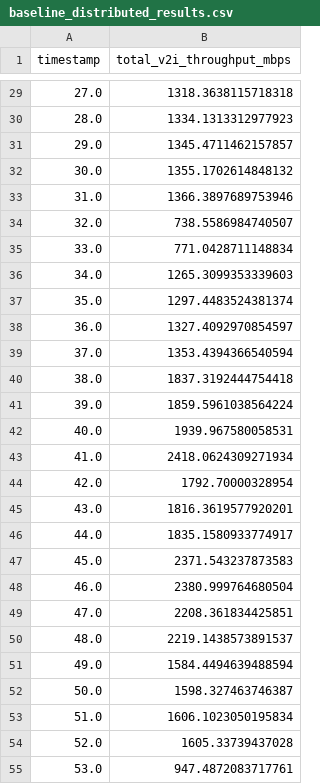
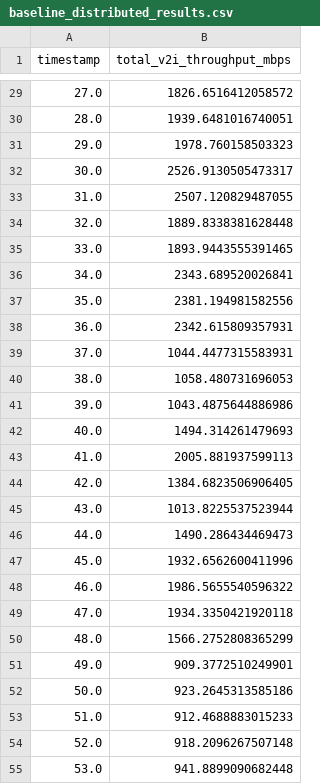
Before and after one commit to Iwaki09/V2X_Network_Simulation, a CSV file: simulation/output/scenarios/corner_intersection/optimization/baseline_distributed_results.csv, drawn as a sheet; only a part is shown, gaps mark what is left out; the diff covers the shown part only.

```diff
--- a/simulation/output/scenarios/corner_intersection/optimization/baseline_distributed_results.csv
+++ b/simulation/output/scenarios/corner_intersection/optimization/baseline_distributed_results.csv
@@ -29,27 +29,27 @@ timestamp,total_v2i_throughput_mbps
-27.0,1318.3638115718318
-28.0,1334.1313312977923
-29.0,1345.4711462157857
-30.0,1355.1702614848132
-31.0,1366.3897689753946
-32.0,738.5586984740507
-33.0,771.0428711148834
-34.0,1265.3099353339603
-35.0,1297.4483524381374
-36.0,1327.4092970854597
-37.0,1353.4394366540594
-38.0,1837.3192444754418
-39.0,1859.5961038564224
-40.0,1939.967580058531
-41.0,2418.0624309271934
-42.0,1792.70000328954
-43.0,1816.3619577920201
-44.0,1835.1580933774917
-45.0,2371.543237873583
-46.0,2380.999764680504
-47.0,2208.361834425851
-48.0,2219.1438573891537
-49.0,1584.4494639488594
-50.0,1598.327463746387
-51.0,1606.1023050195834
-52.0,1605.33739437028
-53.0,947.4872083717761
+27.0,1826.6516412058572
+28.0,1939.6481016740051
+29.0,1978.760158503323
+30.0,2526.9130505473317
+31.0,2507.120829487055
+32.0,1889.8338381628448
+33.0,1893.9443555391465
+34.0,2343.689520026841
+35.0,2381.194981582556
+36.0,2342.615809357931
+37.0,1044.4477315583931
+38.0,1058.480731696053
+39.0,1043.4875644886986
+40.0,1494.314261479693
+41.0,2005.881937599113
+42.0,1384.6823506906405
+43.0,1013.8225537523944
+44.0,1490.286434469473
+45.0,1932.6562600411996
+46.0,1986.5655540596322
+47.0,1934.3350421920118
+48.0,1566.2752808365299
+49.0,909.3772510249901
+50.0,923.2645313585186
+51.0,912.4688883015233
+52.0,918.2096267507148
+53.0,941.8899090682448
```
Also changed, not shown: 1 removed row and 60 edited cells elsewhere in this file, simulation/output/scenarios/corner_intersection/optimization/global_optimization_results.csv, 3 other files.
